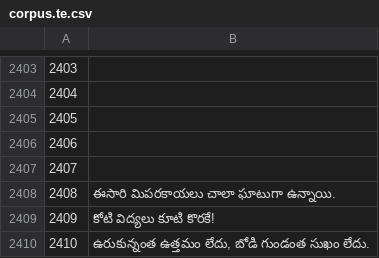
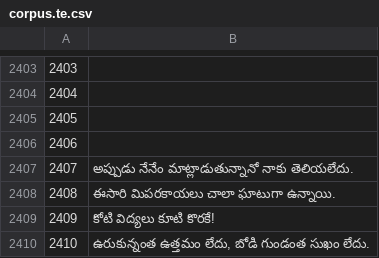
Before and after one commit to common-voice/cv-global-sprint-sentences, a CSV file: corpus.te.csv, drawn as a sheet; only a part is shown, gaps mark what is left out.

Commit message:
New translations corpus.csv (Telugu)

```diff
--- a/corpus.te.csv
+++ b/corpus.te.csv
@@ -2406,3 +2406,3 @@
 "2406",""
-"2407",""
+"2407","అప్పుడు నేనేం మాట్లాడుతున్నానో నాకు తెలియలేదు."
 "2408","ఈసారి మిపరకాయలు చాలా ఘాటుగా ఉన్నాయి."
```
